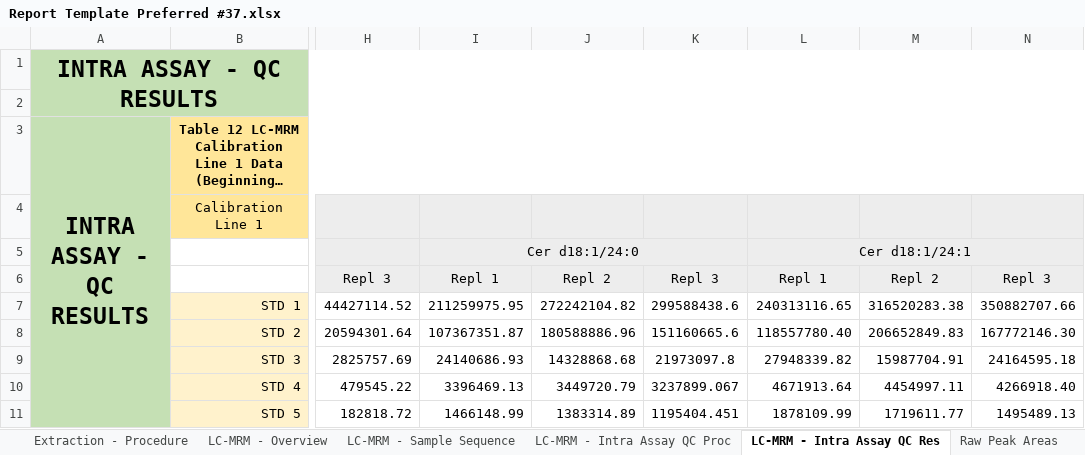
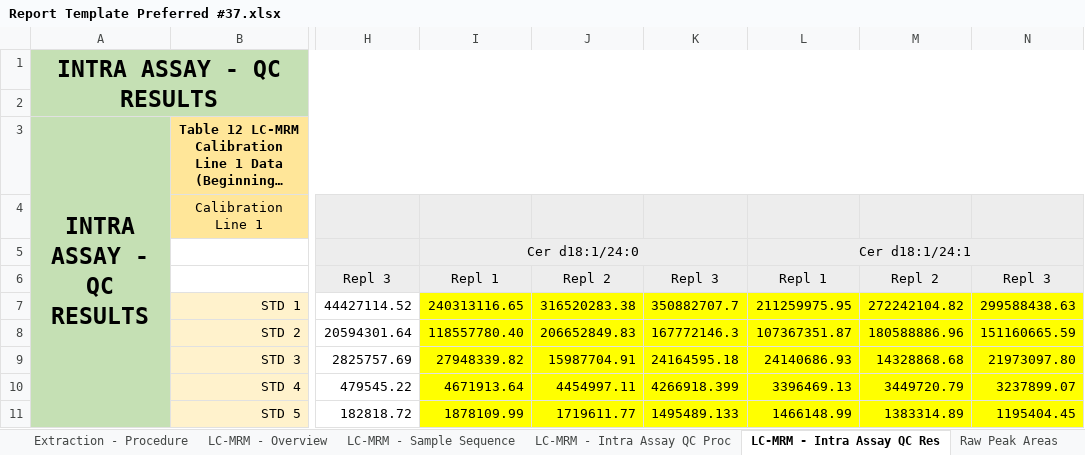
Before and after one commit to lifs-tools/ils-ceramide-ring-trial, an Excel workbook: data/reports/Report Template Preferred #37.xlsx, sheet LC-MRM - Intra Assay QC Res, drawn as a sheet; only a part is shown, gaps mark what is left out; long unchanged cells end in …; values as stored, in another font and other column widths than the file's, no borders; the diff covers the shown part only; the diff names each change by its address in the sheet, - before the commit and + after, or states it on an @@ line.

```diff
--- a/data/reports/Report Template Preferred #37.xlsx (sheet LC-MRM - Intra Assay QC Res)
+++ b/data/reports/Report Template Preferred #37.xlsx (sheet LC-MRM - Intra Assay QC Res)
-I7: 211259975.95
+I7: 240313116.65
-I7:N11 fill: none
+I7:N11 fill: #FFFF00
-J7: 272242104.82
+J7: 316520283.38
-K7: 299588438.6
+K7: 350882707.7
-L7: 240313116.65
+L7: 211259975.95
-M7: 316520283.38
+M7: 272242104.82
-N7: 350882707.66
+N7: 299588438.63
-I8: 107367351.87
+I8: 118557780.40
-J8: 180588886.96
+J8: 206652849.83
-K8: 151160665.6
+K8: 167772146.3
-L8: 118557780.40
+L8: 107367351.87
-M8: 206652849.83
+M8: 180588886.96
-N8: 167772146.30
+N8: 151160665.59
-I9: 24140686.93
+I9: 27948339.82
-J9: 14328868.68
+J9: 15987704.91
-K9: 21973097.8
+K9: 24164595.18
-L9: 27948339.82
+L9: 24140686.93
-M9: 15987704.91
+M9: 14328868.68
-N9: 24164595.18
+N9: 21973097.80
-I10: 3396469.13
+I10: 4671913.64
-J10: 3449720.79
+J10: 4454997.11
-K10: 3237899.067
+K10: 4266918.399
-L10: 4671913.64
+L10: 3396469.13
-M10: 4454997.11
+M10: 3449720.79
-N10: 4266918.40
+N10: 3237899.07
-I11: 1466148.99
+I11: 1878109.99
-J11: 1383314.89
+J11: 1719611.77
-K11: 1195404.451
+K11: 1495489.133
-L11: 1878109.99
+L11: 1466148.99
-M11: 1719611.77
+M11: 1383314.89
-N11: 1495489.13
+N11: 1195404.45
```
Also changed, not shown: 24 edited cells, cell formats and merged cells elsewhere in this sheet, sheet Participant Information, sheet LC-MRM - Overview, data/dataset-curation-summary.xlsx, data/reports/Report Template Preferred #13.xlsx, 36 other files.
